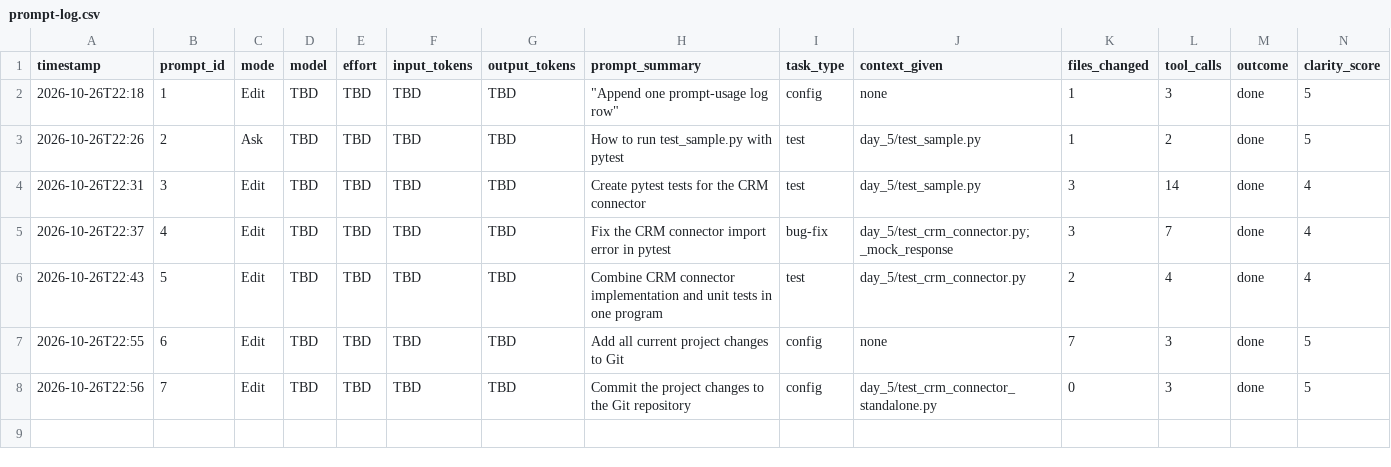
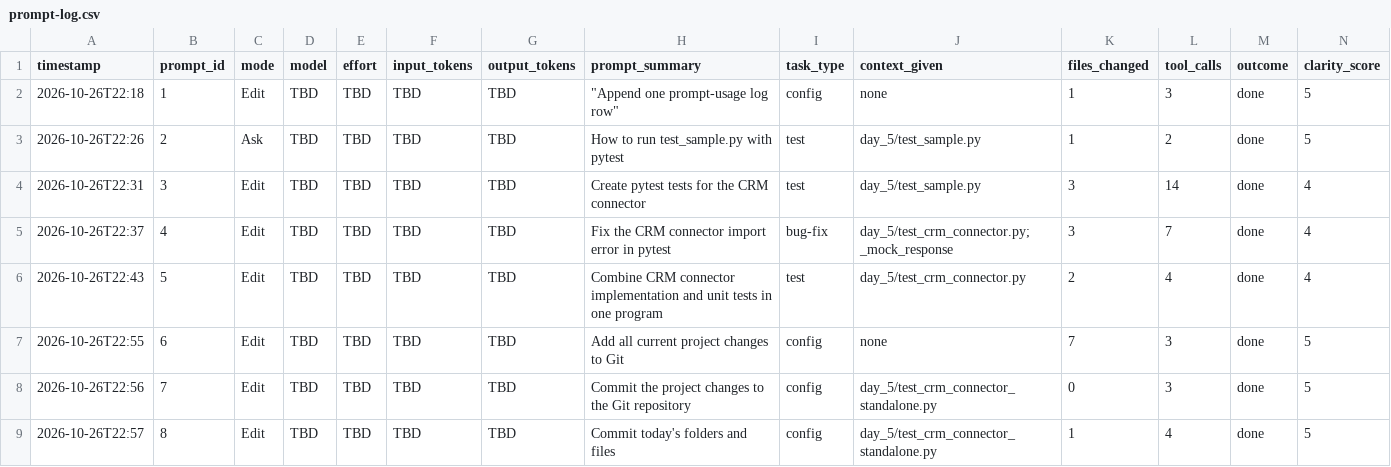
Before and after one commit to vighnesh-shetty-vs/7-day-self, a CSV file: .copilot/prompt-log.csv, drawn as a sheet; only a part is shown; rows hold the shown columns only; the diff names each change by its address in the sheet, - before the commit and + after, or states it on an @@ line.

```diff
--- a/.copilot/prompt-log.csv
+++ b/.copilot/prompt-log.csv
+row 9: 2026-10-26T22:57 | 8 | Edit | TBD | TBD | TBD | TBD | Commit today's folders and files | config | day_5/test_crm_connector_standalone.py | 1 | 4 | done | 5
```
